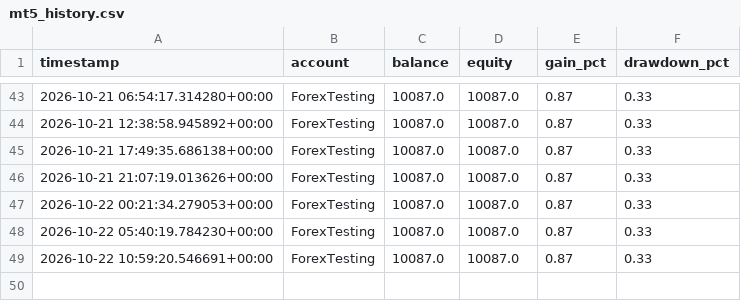
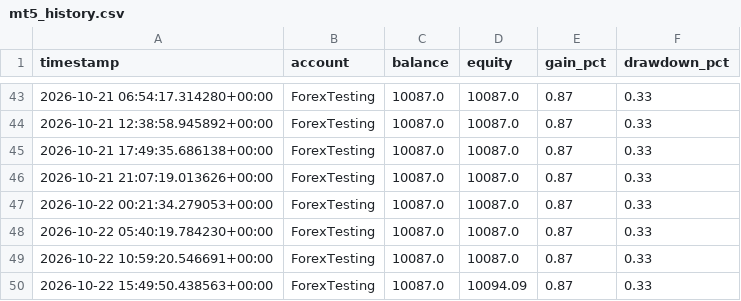
Before and after one commit to Jawa00007/ema-200-cross-alert, a CSV file: data/mt5_history.csv, drawn as a sheet; only a part is shown, gaps mark what is left out.

```diff
--- a/data/mt5_history.csv
+++ b/data/mt5_history.csv
@@ -49 +49,2 @@ timestamp,account,balance,equity,gain_pct,drawdown_pct
 2026-10-22 10:59:20.546691+00:00,ForexTesting,10087.0,10087.0,0.87,0.33
+2026-10-22 15:49:50.438563+00:00,ForexTesting,10087.0,10094.09,0.87,0.33
```
Also changed, not shown: 1 other file.
